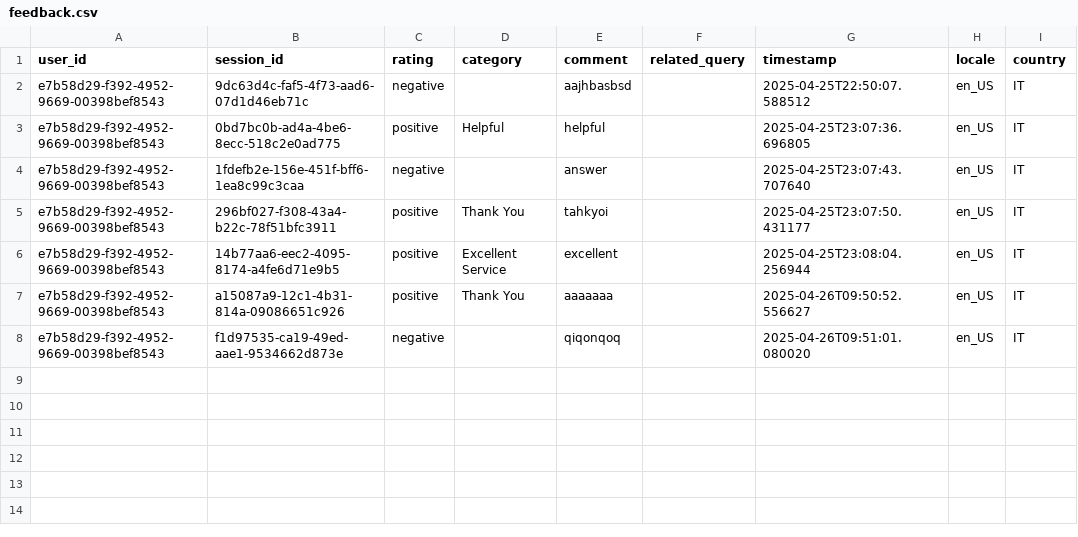
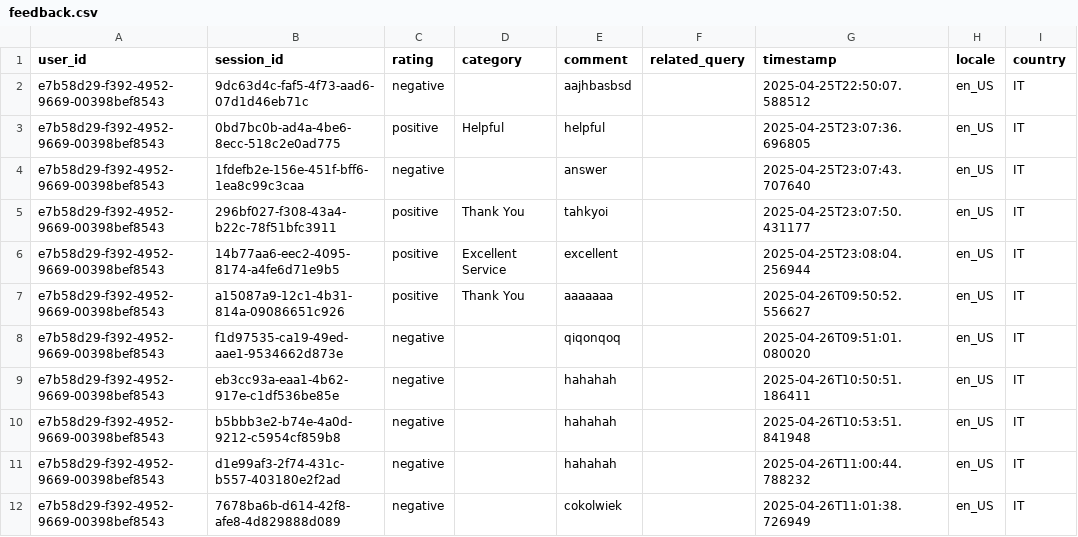
Before and after one commit to DomJab23/AIHackathon, a CSV file: app/feedback.csv, drawn as a sheet.

```diff
--- a/app/feedback.csv
+++ b/app/feedback.csv
@@ -8 +8,5 @@ e7b58d29-f392-4952-9669-00398bef8543,a15087a9-12c1-4b31-814a-09086651c926,positi
 e7b58d29-f392-4952-9669-00398bef8543,f1d97535-ca19-49ed-aae1-9534662d873e,negative,,qiqonqoq,,2025-04-26T09:51:01.080020,en_US,IT
+e7b58d29-f392-4952-9669-00398bef8543,eb3cc93a-eaa1-4b62-917e-c1df536be85e,negative,,hahahah,,2025-04-26T10:50:51.186411,en_US,IT
+e7b58d29-f392-4952-9669-00398bef8543,b5bbb3e2-b74e-4a0d-9212-c5954cf859b8,negative,,hahahah,,2025-04-26T10:53:51.841948,en_US,IT
+e7b58d29-f392-4952-9669-00398bef8543,d1e99af3-2f74-431c-b557-403180e2f2ad,negative,,hahahah,,2025-04-26T11:00:44.788232,en_US,IT
+e7b58d29-f392-4952-9669-00398bef8543,7678ba6b-d614-42f8-afe8-4d829888d089,negative,,cokolwiek,,2025-04-26T11:01:38.726949,en_US,IT
```
Also changed, not shown: 9 other files.
